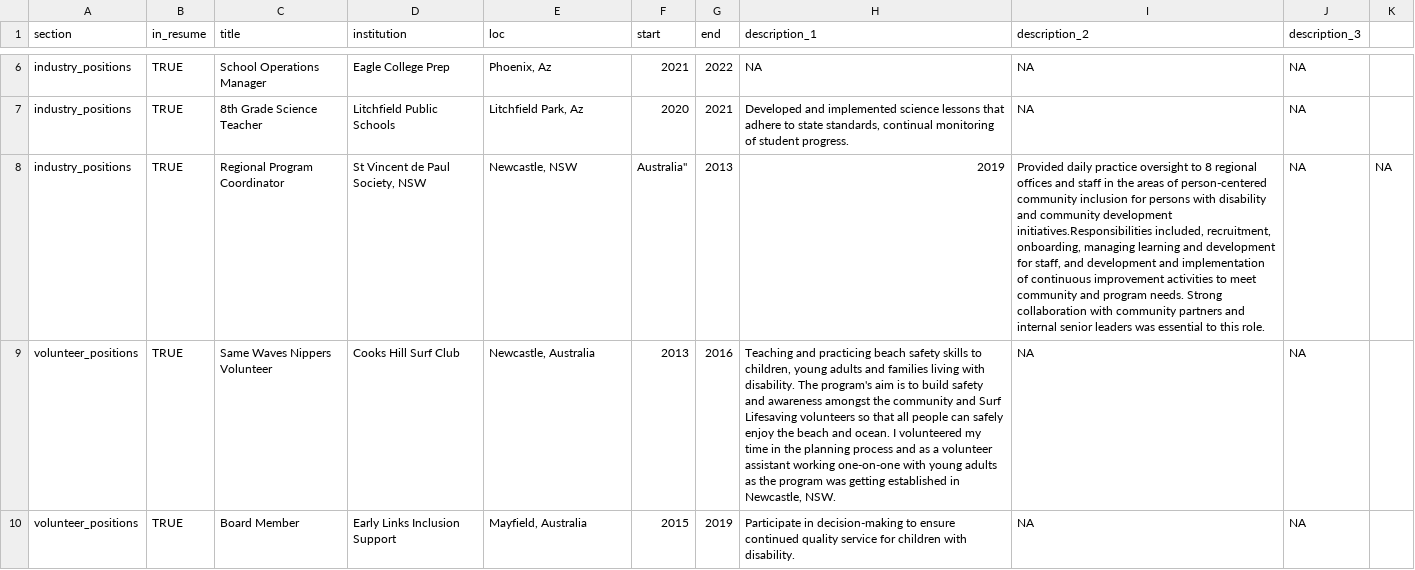
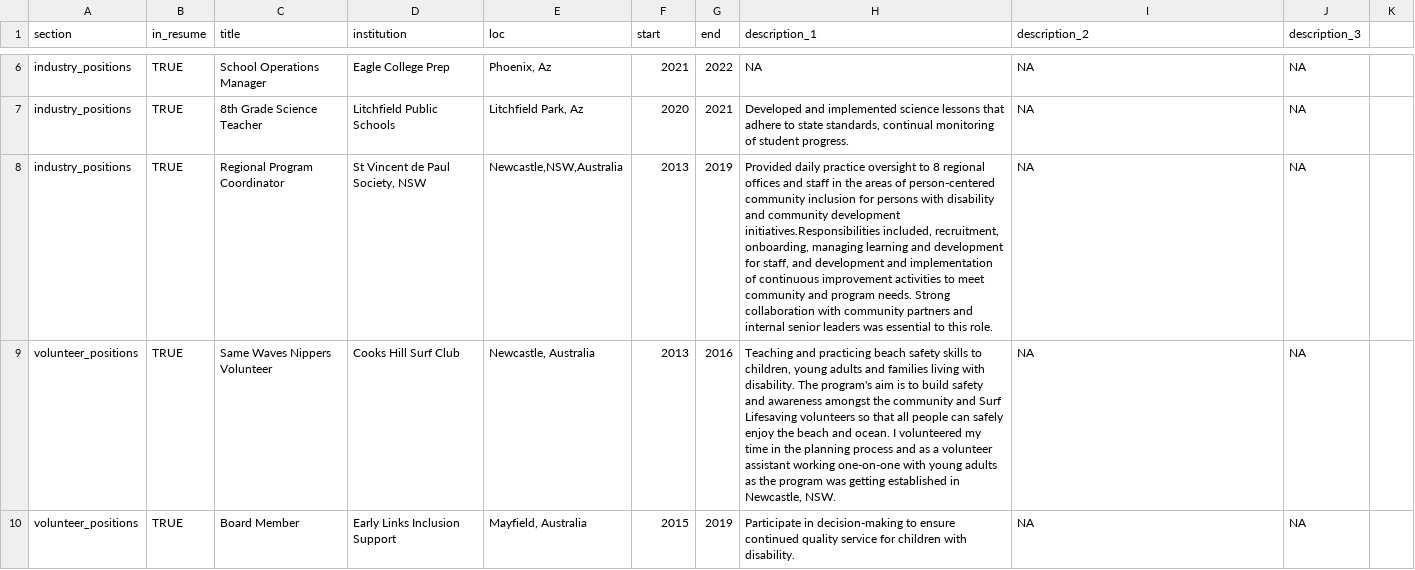
Before and after one commit to Leah-Coffin/lab-06-cv, a CSV file: positions.csv, drawn as a sheet; only a part is shown, gaps mark what is left out; the diff names each change by its address in the sheet, - before the commit and + after, or states it on an @@ line.

Commit message:
Update positions.csv

```diff
--- a/positions.csv
+++ b/positions.csv
-E8 (loc): Newcastle, NSW
+E8 (loc): Newcastle,NSW,Australia
-F8 (start): Australia"
+F8 (start): 2013
-G8 (end): 2013
+G8 (end): 2019
-H8 (description_1): 2019
+H8 (description_1): Provided daily practice oversight to 8 regional offices and staff in the areas of person-centered community inclusion for persons with disability and community development initiatives.Responsibilities included, recruitment, onboarding, managing learning and development for staff, and development and implementation of continuous improvement activities to meet community and program needs. Strong collaboration with community partners and internal senior leaders was essential to this role.
-I8 (description_2): Provided daily practice oversight to 8 regional offices and staff in the areas of person-centered community inclusion for persons with disability and community development initiatives.Responsibilities included, recruitment, onboarding, managing learning and development for staff, and development and implementation of continuous improvement activities to meet community and program needs. Strong collaboration with community partners and internal senior leaders was essential to this role.
+I8 (description_2): NA
-K8: NA
+K8: (empty)
```
